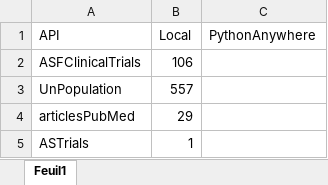
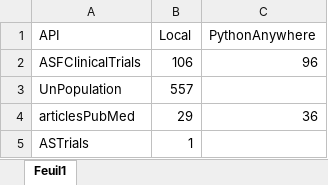
Before and after one commit to anthonymoisan/angelmanDataExtract, an Excel workbook: execution/TimeExec.xlsx, sheet Feuil1, drawn as a sheet; values as stored, in another font and other column widths than the file's, no borders; the diff names each change by its address in the sheet, - before the commit and + after, or states it on an @@ line.

Commit message:
Time Exec and avoid sleep in ScraperPopulation

```diff
--- a/execution/TimeExec.xlsx (sheet Feuil1)
+++ b/execution/TimeExec.xlsx (sheet Feuil1)
-C2 (PythonAnywhere): (empty)
+C2 (PythonAnywhere): 96
-C4 (PythonAnywhere): (empty)
+C4 (PythonAnywhere): 36
```
Also changed, not shown: 6 other files.
